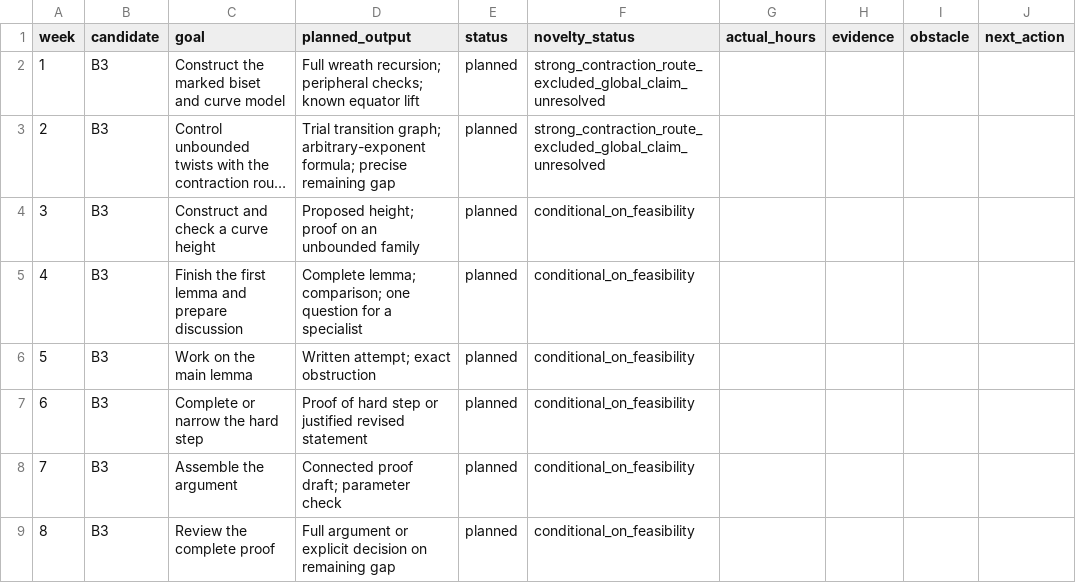
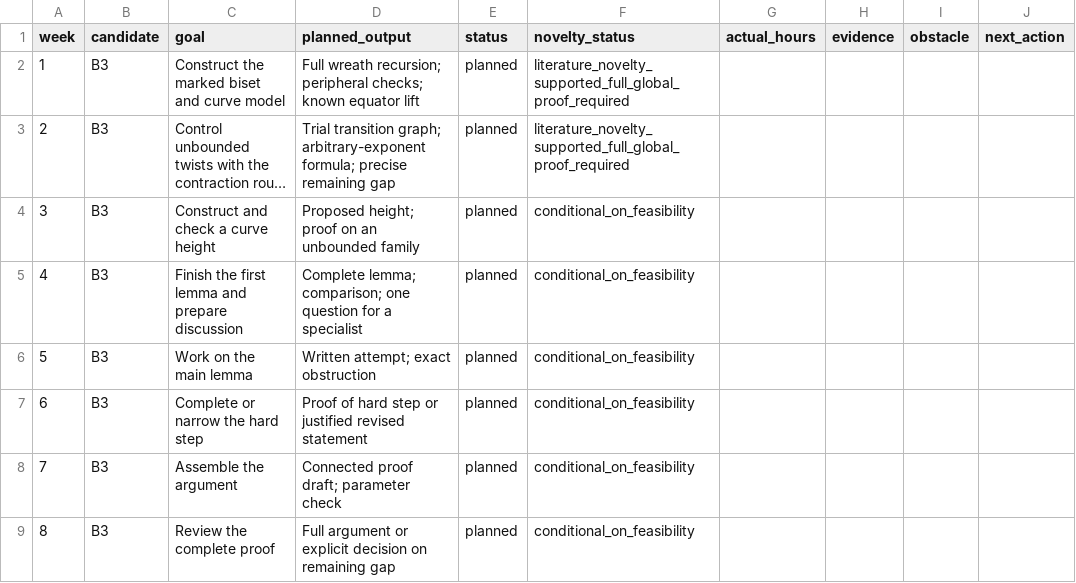
Before and after one commit to kirill-kondrashov/mlc, a CSV file: study/progress.csv, drawn as a sheet; only a part is shown; long unchanged cells end in …; the diff names each change by its address in the sheet, - before the commit and + after, or states it on an @@ line.

```diff
--- a/study/progress.csv
+++ b/study/progress.csv
-F2:F3 (novelty_status): strong_contraction_route_excluded_global_claim_unresolved
+F2:F3 (novelty_status): literature_novelty_supported_full_global_proof_required
```
Also changed, not shown: study/research/novelty_register.csv, 19 other files.
